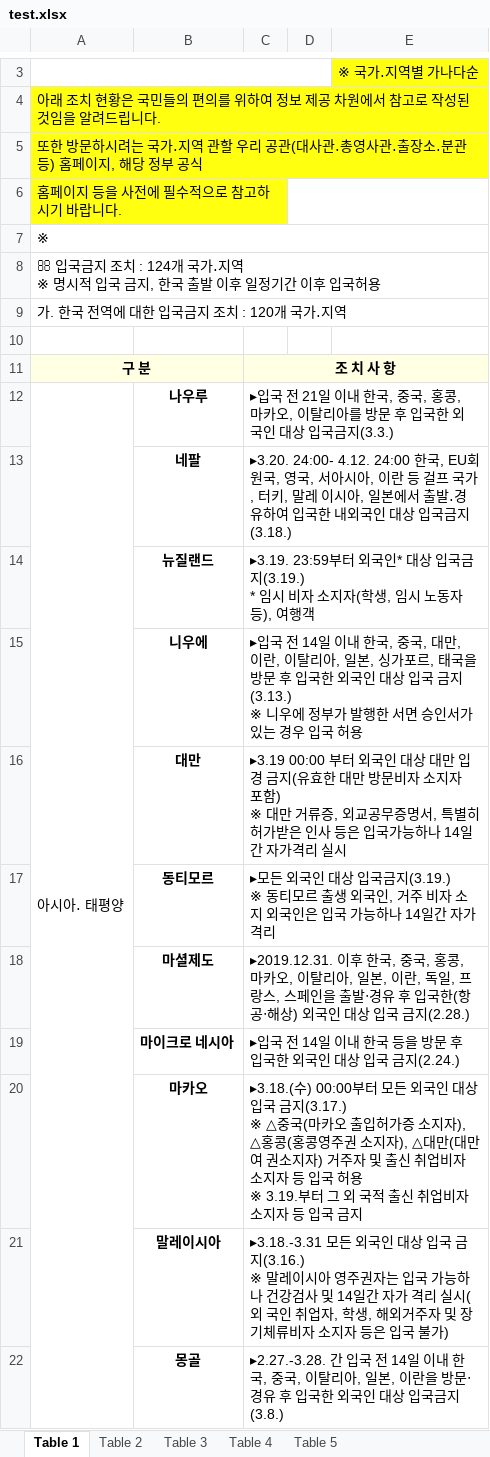
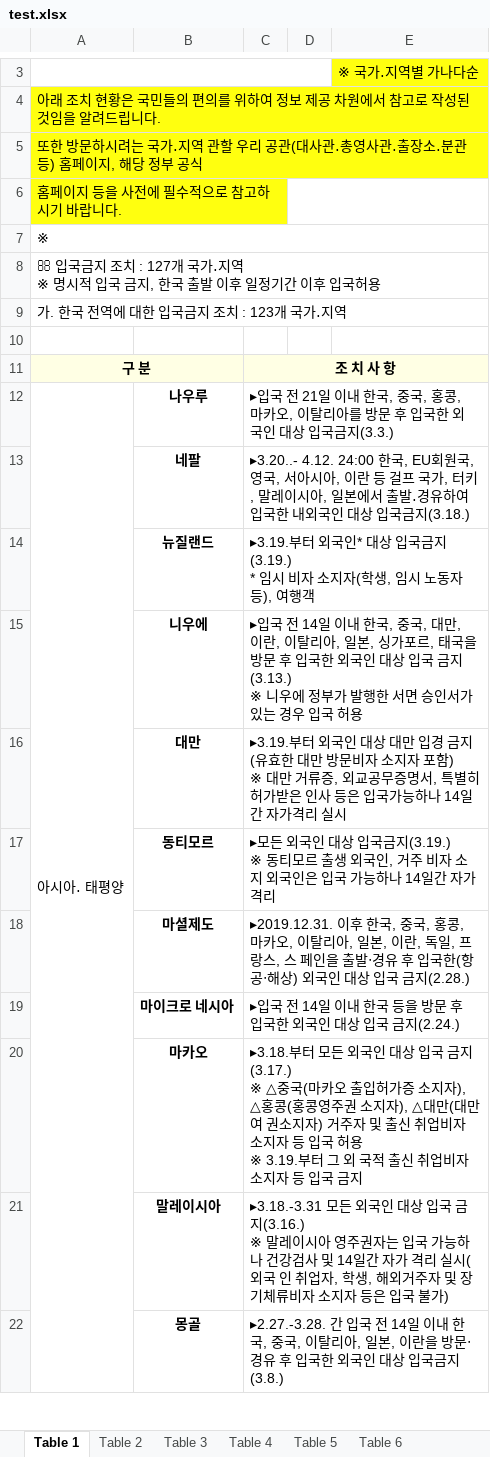
Before and after one commit to forbid403/coronascan, an Excel workbook: working/test.xlsx, sheet Table 1, drawn as a sheet; only a part is shown, gaps mark what is left out; values as stored, in another font and other column widths than the file's, no borders; charts and pictures not drawn; the diff covers the shown part only; the diff names each change by its address in the sheet, - before the commit and + after, or states it on an @@ line.

```diff
--- a/working/test.xlsx (sheet Table 1)
+++ b/working/test.xlsx (sheet Table 1)
+sheet tab: Table 6
-A8: …조치 : 124개 국가…
+A8: …조치 : 127개 국가…
-A9: 가. 한국 전역에 대한 입국금지 조치 : 120개 국가․지역
+A9: 가. 한국 전역에 대한 입국금지 조치 : 123개 국가․지역
-C13: ▸3.20. 24:00- 4.12. 24:00 한국, EU회원국, 영국, 서아시아, 이란 등 걸프 국가, 터키, 말레 이시아,…
+C13: ▸3.20..- 4.12. 24:00 한국, EU회원국, 영국, 서아시아, 이란 등 걸프 국가, 터키, 말레이시아,…
-C14: ▸3.19. 23:59부터 외…
+C14: ▸3.19.부터 외…
-C16: ▸3.19 00:00 부터 외…
+C16: ▸3.19.부터 외…
-C18: …랑스, 스페인을…
+C18: …랑스, 스 페인을…
-C20: ▸3.18.(수) 00:00부터 모…
+C20: ▸3.18.부터 모…
-C21: …실시(외 국인 취업…
+C21: …실시(외국 인 취업…
```
Also changed, not shown: 16 added rows, 10 removed rows, 7 moved rows, 55 edited cells, cell formats and merged cells elsewhere in this sheet, sheet Table 5, sheet Table 3, sheet Table 4, sheet Table 2, charts or pictures, 4 other files.
